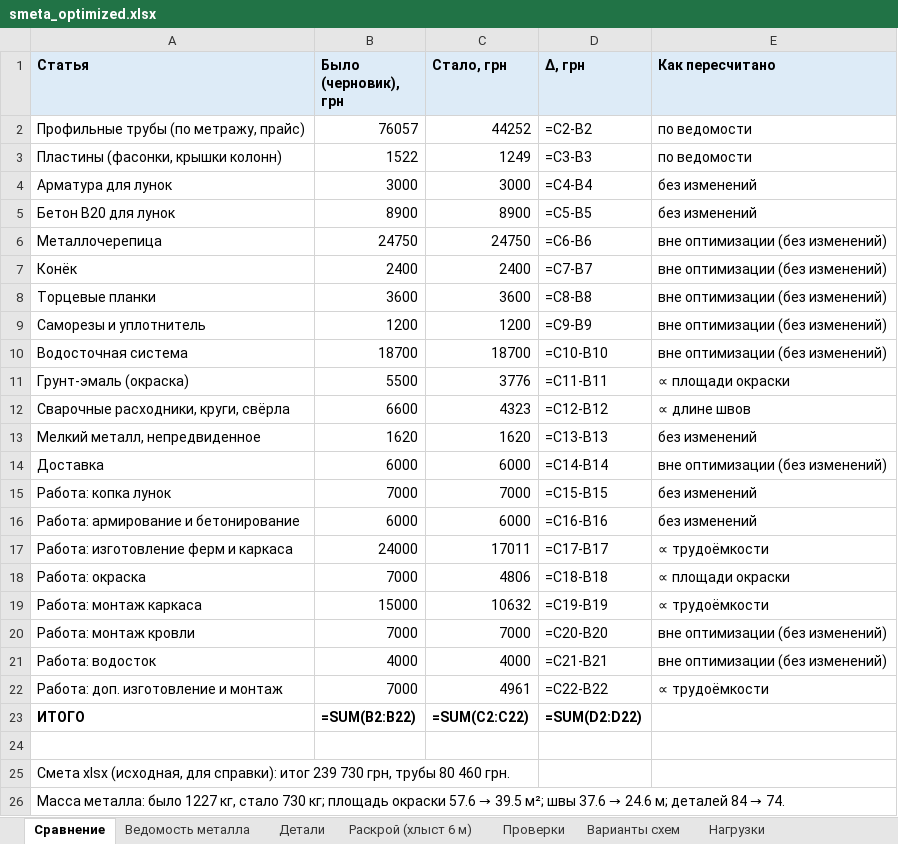
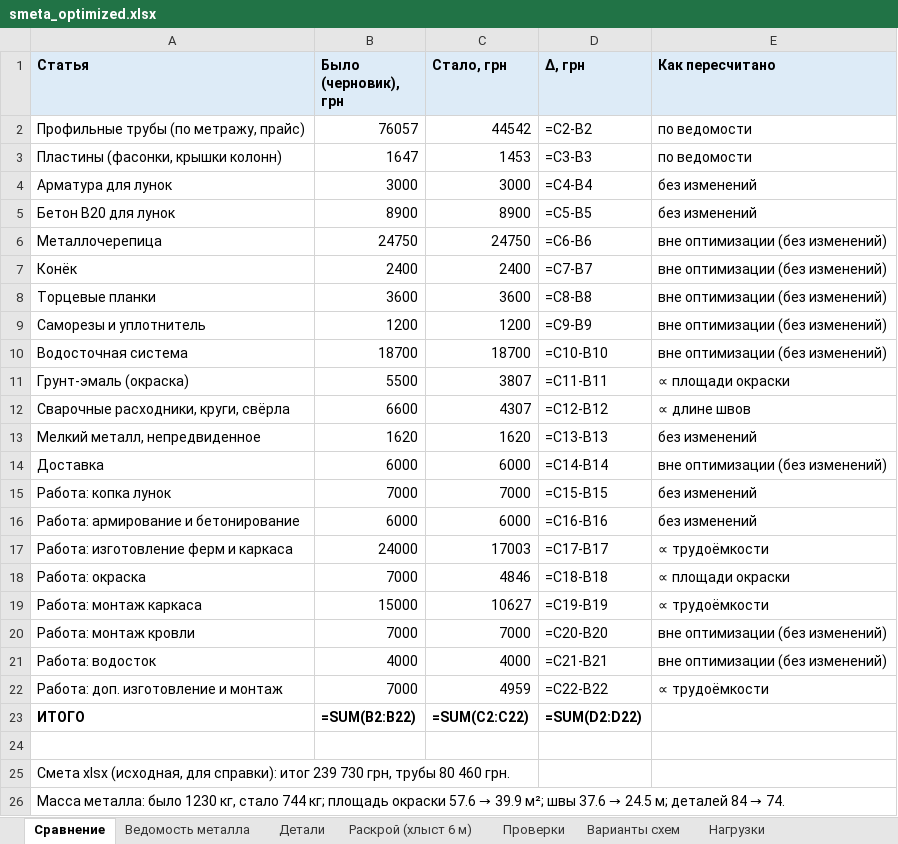
Before and after one commit to amazon-ua/drop_it, an Excel workbook: output/smeta_optimized.xlsx, sheet Сравнение, drawn as a sheet; values as stored, in another font and other column widths than the file's, no borders; formulas without a stored value are shown as written; the diff names each change by its address in the sheet, - before the commit and + after, or states it on an @@ line.

```diff
--- a/output/smeta_optimized.xlsx (sheet Сравнение)
+++ b/output/smeta_optimized.xlsx (sheet Сравнение)
-C2 (Стало, грн): 44252
+C2 (Стало, грн): 44542
-B3 (Было (черновик), грн): 1522
+B3 (Было (черновик), грн): 1647
-C3 (Стало, грн): 1249
+C3 (Стало, грн): 1453
-C11 (Стало, грн): 3776
+C11 (Стало, грн): 3807
-C12 (Стало, грн): 4323
+C12 (Стало, грн): 4307
-C17 (Стало, грн): 17011
+C17 (Стало, грн): 17003
-C18 (Стало, грн): 4806
+C18 (Стало, грн): 4846
-C19 (Стало, грн): 10632
+C19 (Стало, грн): 10627
-C22 (Стало, грн): 4961
+C22 (Стало, грн): 4959
@@ A26 (Статья): …металла: было 1227 кг, стало 730 кг; площадь окраски 57.6 → 39.5 м²; швы 37.6 → 24.6 м; деталей… → …металла: было 1230 кг, стало 744 кг; площадь окраски 57.6 → 39.9 м²; швы 37.6 → 24.5 м; деталей… @@
```
Also changed, not shown: sheet Проверки, sheet Ведомость металла, sheet Раскрой (хлыст 6 м), sheet Детали, 10 other files.
